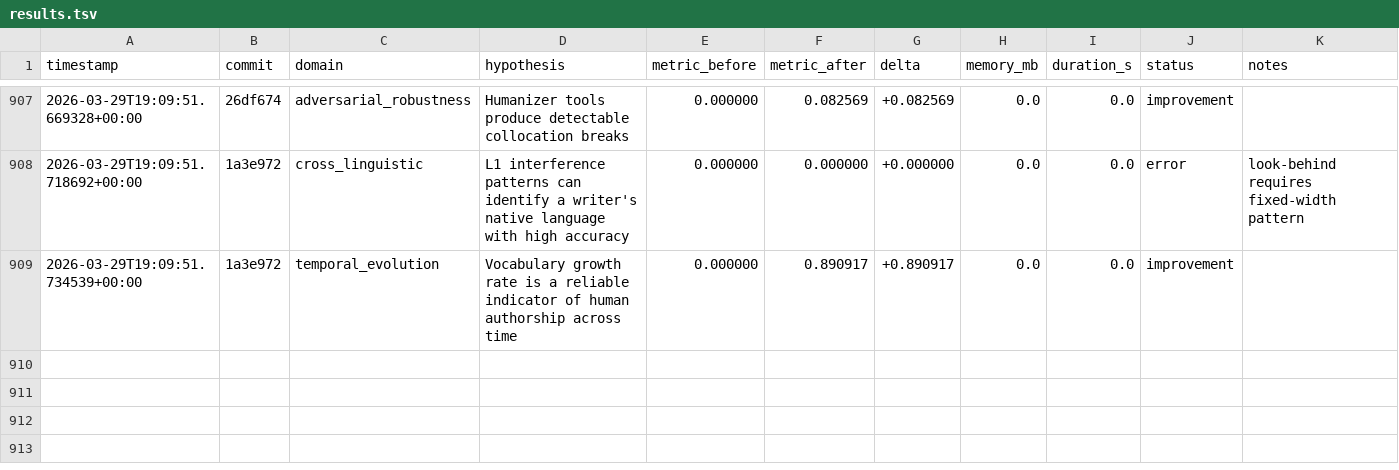
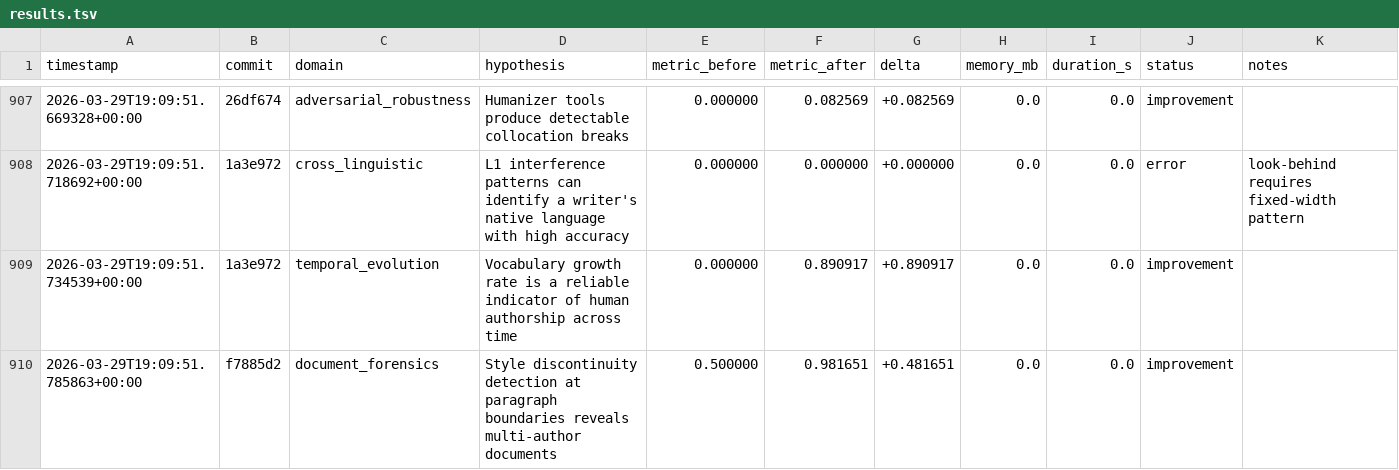
Before and after one commit to adedayoagarau/provenance, a TSV file: autoresearch/results/results.tsv, drawn as a sheet; only a part is shown, gaps mark what is left out; the diff names each change by its address in the sheet, - before the commit and + after, or states it on an @@ line.

Commit message:
autoresearch(document_forensics): improvement [doc-001] delta=+0.4817

```diff
--- a/autoresearch/results/results.tsv
+++ b/autoresearch/results/results.tsv
+row 910: 2026-03-29T19:09:51.785863+00:00 | f7885d2 | document_forensics | Style discontinuity detection at paragraph boundaries reveals multi-author documents | 0.500000 | 0.981651 | +0.481651 | 0.0 | 0.0 | improvement
```
